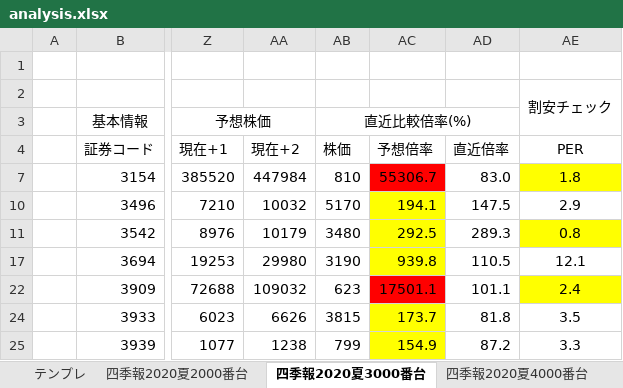
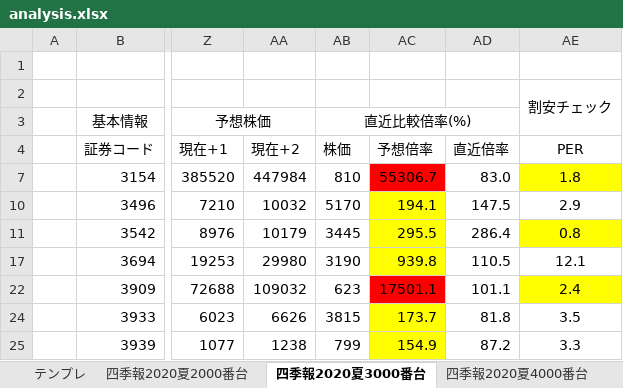
Before and after one commit to pepese/asset-mgmt, an Excel workbook: analysis.xlsx, sheet 四季報2020夏3000番台, drawn as a sheet; only a part is shown, gaps mark what is left out; values as stored, in another font and other column widths than the file's, no borders; charts and pictures not drawn; the diff names each change by its address in the sheet, - before the commit and + after, or states it on an @@ line.

```diff
--- a/analysis.xlsx (sheet 四季報2020夏3000番台)
+++ b/analysis.xlsx (sheet 四季報2020夏3000番台)
-AB11 (直近比較倍率(%)): 3480
+AB11 (直近比較倍率(%)): 3445
-AC11: 292.5
+AC11: 295.5
-AD11: 289.3
+AD11: 286.4
```
Also changed, not shown: sheet 四季報2020夏2000番台, other sheet tabs.
